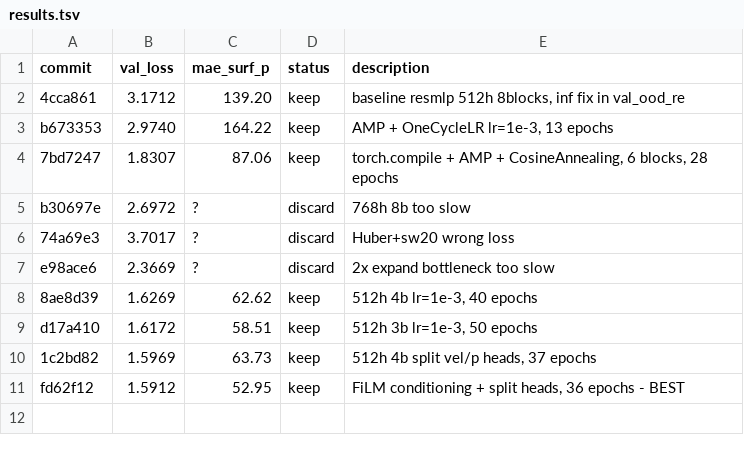
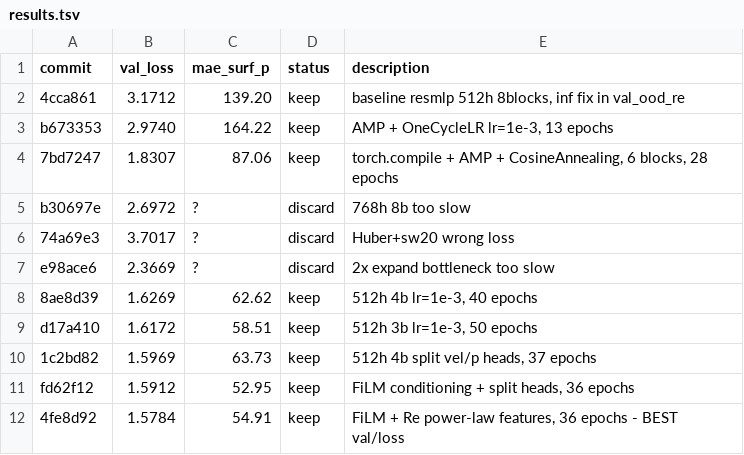
Before and after one commit to tcapelle/kagent, a TSV file: cfd-competition/kaggler/results.tsv, drawn as a sheet.

Commit message:
FiLM+Re features: val/loss=1.58, mae_surf_p=54.9

```diff
--- a/cfd-competition/kaggler/results.tsv
+++ b/cfd-competition/kaggler/results.tsv
@@ -10,2 +10,3 @@ d17a410	1.6172	58.51	keep	512h 3b lr=1e-3, 50 epochs
 1c2bd82	1.5969	63.73	keep	512h 4b split vel/p heads, 37 epochs
-fd62f12	1.5912	52.95	keep	FiLM conditioning + split heads, 36 epochs - BEST
+fd62f12	1.5912	52.95	keep	FiLM conditioning + split heads, 36 epochs
+4fe8d92	1.5784	54.91	keep	FiLM + Re power-law features, 36 epochs - BEST val/loss
```
Also changed, not shown: 41 other files.
